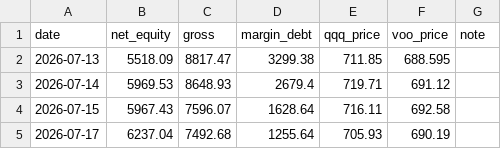
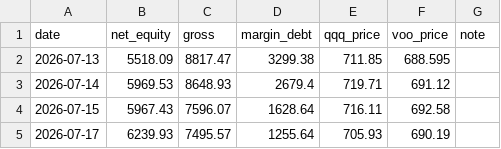
Before and after one commit to Mast3rkey/Portfolio-HQ, a CSV file: performance_log.csv, drawn as a sheet.

```diff
--- a/performance_log.csv
+++ b/performance_log.csv
@@ -4,2 +4,2 @@ date,net_equity,gross,margin_debt,qqq_price,voo_price,note
 2026-07-15,5967.43,7596.07,1628.64,716.11,692.58,
-2026-07-17,6237.04,7492.68,1255.64,705.93,690.19,
+2026-07-17,6239.93,7495.57,1255.64,705.93,690.19,
```
